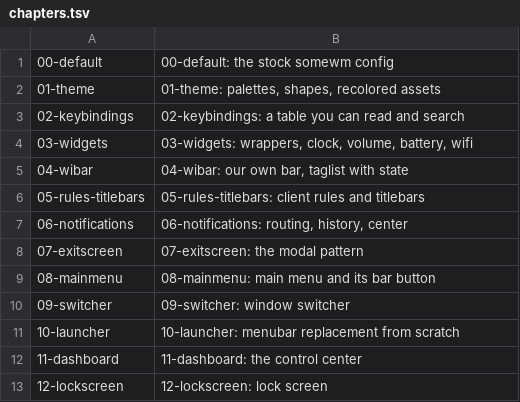
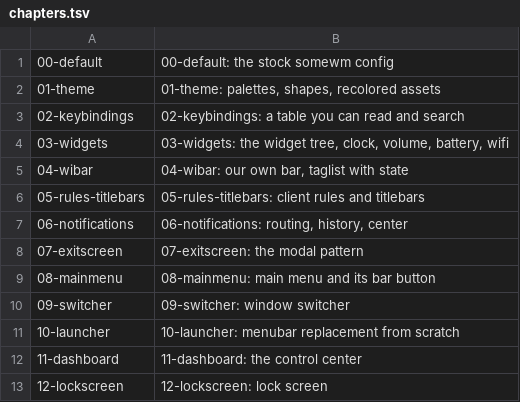
Before and after one commit to trip-zip/awesome-from-scratch, a TSV file: chapters.tsv, drawn as a sheet.

Commit message:
ladder: follow main's theme-carried widget vocabulary
main replaced widgets/wrappers.lua with theme.icon() and a set of
widget_* metrics, so the ladder inputs move with it:

- derive_wibar rewritten against the new wibar.lua. It matched on
  literal vertical_separator calls that no longer exist, and must_sub
  exits on a missing pattern, so derive.py could not run at all.
- New theme.lua@01: main's theme minus the widget vocabulary, mapped by
  chapters 01 and 02 so chapter 03 introduces it alongside the widgets
  that consume it. Chapters 00-02 keep their existing SHAs as a result.
- widgets/wrappers.lua dropped from the 03-11 manifests, and the
  wrappers entry dropped from widgets-init.lua@{03,04,07,08}.
- clock.lua@03 rewritten as its own declarative tree with id="icon" and
  id="text", matching how main's widgets now work.
- Chapter 03 retitled: it no longer ships a wrappers.lua.

```diff
--- a/chapters.tsv
+++ b/chapters.tsv
@@ -3,3 +3,3 @@
 02-keybindings	02-keybindings: a table you can read and search
-03-widgets	03-widgets: wrappers, clock, volume, battery, wifi
+03-widgets	03-widgets: the widget tree, clock, volume, battery, wifi
 04-wibar	04-wibar: our own bar, taglist with state
```
Also changed, not shown: 20 other files.
